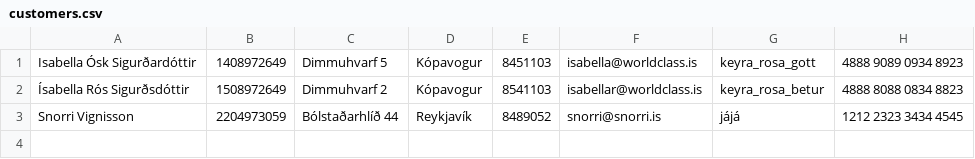
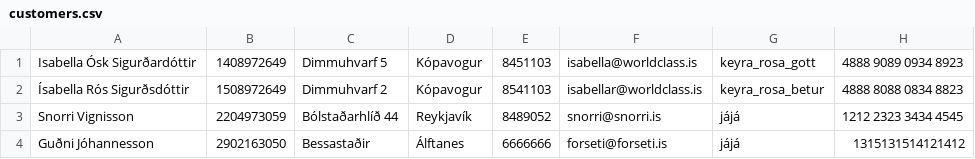
Before and after one commit to Sveinbjorn10/Verklegt-n-mskei-1, a CSV file: Kóði/Data/customers.csv, drawn as a sheet; the diff names each change by its address in the sheet, - before the commit and + after, or states it on an @@ line.

```diff
--- a/Kóði/Data/customers.csv
+++ b/Kóði/Data/customers.csv
+row 4: Guðni Jóhannesson | 2902163050 | Bessastaðir | Álftanes | 6666666 | forseti@forseti.is | jájá | 1315131514121412
```
Also changed, not shown: Kóði/Data/cars.csv, 8 other files.
